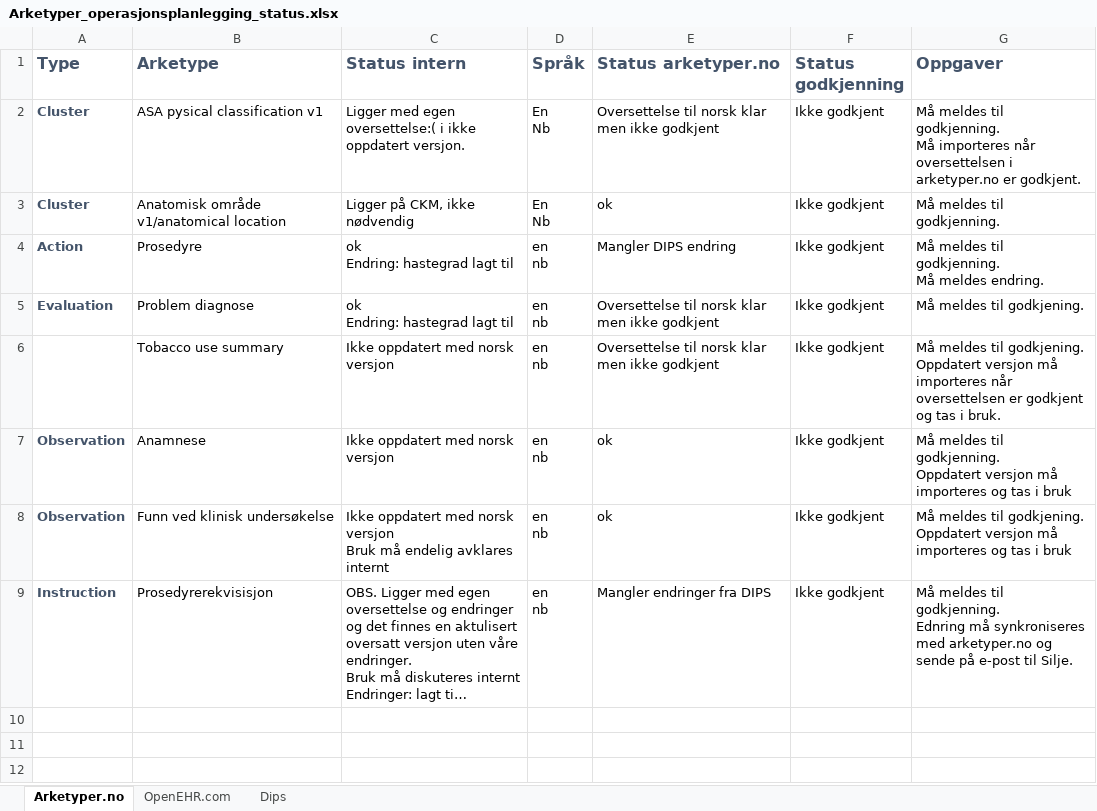
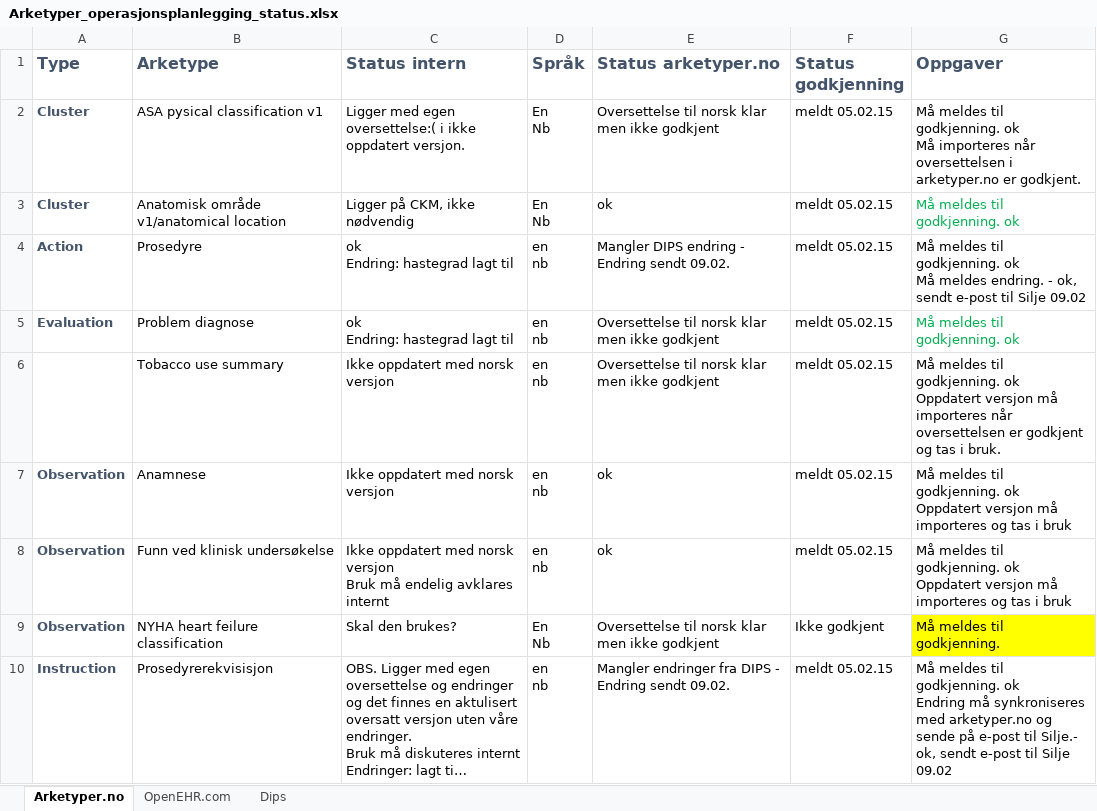
Before and after one commit to bjornna/dips-ckm, an Excel workbook: Arketyper_operasjonsplanlegging_status.xlsx, sheet Arketyper.no, drawn as a sheet; long unchanged cells end in …; values as stored, in another font and other column widths than the file's, no borders; addresses are those after the commit; ↵ is a line break in a cell; the diff names each change by its address in the sheet, - before the commit and + after, or states it on an @@ line.

Commit message:
Aktualisert status. Godkjenningsønsker og endringer sendt inn til arketyper.no V/Silje

```diff
--- a/Arketyper_operasjonsplanlegging_status.xlsx (sheet Arketyper.no)
+++ b/Arketyper_operasjonsplanlegging_status.xlsx (sheet Arketyper.no)
-F2:F8 (Status godkjenning): Ikke godkjent
+F2:F8 (Status godkjenning): meldt 05.02.15
-G2 (Oppgaver): …til godkjenning. ↵ Må importeres…
+G2 (Oppgaver): …til godkjenning. ok ↵ Må importeres…
-G3 (Oppgaver): Må meldes til godkjenning.
+G3 (Oppgaver): Må meldes til godkjenning. ok
-G3 text colour: black
+G3 text colour: #00B050
-E4 (Status arketyper.no): Mangler DIPS endring
+E4 (Status arketyper.no): Mangler DIPS endring - Endring sendt 09.02.
-G4 (Oppgaver): …til godkjenning. ↵ Må meldes endring.
+G4 (Oppgaver): …til godkjenning. ok ↵ Må meldes endring. - ok, sendt e-post til Silje 09.02
-G5 (Oppgaver): Må meldes til godkjening.
+G5 (Oppgaver): Må meldes til godkjenning. ok
-G5 text colour: black
+G5 text colour: #00B050
-G6 (Oppgaver): …meldes til godkjening. ↵ Oppdatert versjon…
+G6 (Oppgaver): …meldes til godkjenning. ok ↵ Oppdatert versjon…
-G7 (Oppgaver): …til godkjenning. ↵ Oppdatert versjon…
+G7 (Oppgaver): …til godkjenning. ok ↵ Oppdatert versjon…
-G8 (Oppgaver): …meldes til godkjening. ↵ Oppdatert versjon…
+G8 (Oppgaver): …meldes til godkjenning. ok ↵ Oppdatert versjon…
+row 9: Observation | NYHA heart feilure classification | Skal den brukes? | En ↵ Nb | Oversettelse til norsk klar men ikke godkjent | Ikke godkjent | Må meldes til godkjenning.
-E10 (Status arketyper.no): Mangler endringer fra DIPS
+E10 (Status arketyper.no): Mangler endringer fra DIPS - Endring sendt 09.02.
-F10 (Status godkjenning): Ikke godkjent
+F10 (Status godkjenning): meldt 05.02.15
-G10 (Oppgaver): …til godkjenning. ↵ Ednring må synkroniseres med arketyper.no og sende på e-post til Silje.
+G10 (Oppgaver): …til godkjenning. ok ↵ Endring må synkroniseres med arketyper.no og sende på e-post til Silje.- ok, sendt e-post til Silje 09.02
```
